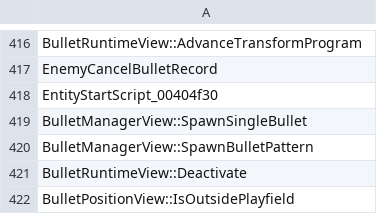
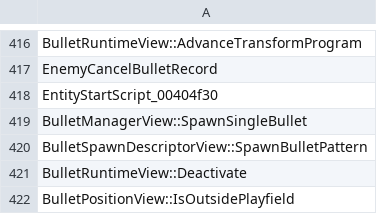
Before and after one commit to N0zoM1z0/th10, a CSV file: config/implemented.csv, drawn as a sheet; only a part is shown, gaps mark what is left out.

Commit message:
gpt-web: align bullet pattern owner mapping

```diff
--- a/config/implemented.csv
+++ b/config/implemented.csv
@@ -419,3 +419,3 @@ EntityStartScript_00404f30
 BulletManagerView::SpawnSingleBullet
-BulletManagerView::SpawnBulletPattern
+BulletSpawnDescriptorView::SpawnBulletPattern
 BulletRuntimeView::Deactivate
```
Also changed, not shown: config/matches.csv, config/reccmp-functions.csv, 2 other files.
